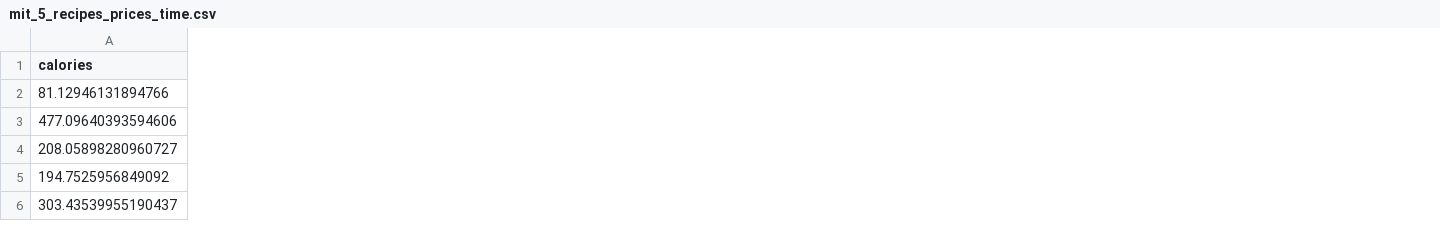
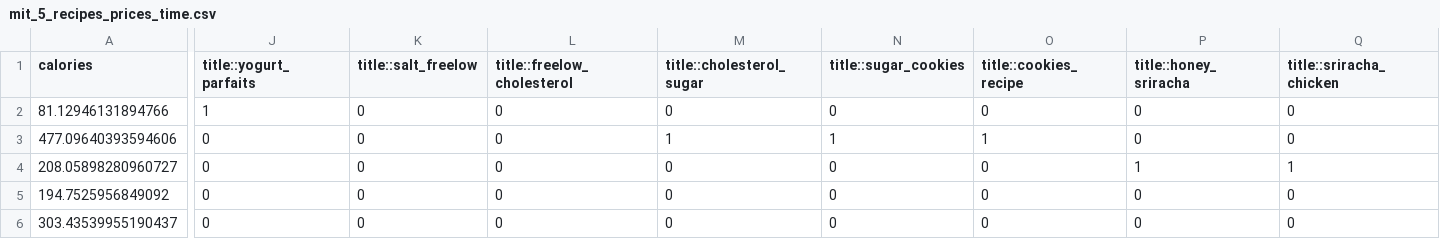
Before and after one commit to buzaidj/recrec, a CSV file: mit_5_recipes_prices_time.csv, drawn as a sheet; only a part is shown, gaps mark what is left out; the diff covers the shown part only; the diff names each change by its address in the sheet, - before the commit and + after, or states it on an @@ line.

Commit message:
Add files via upload

```diff
--- a/mit_5_recipes_prices_time.csv
+++ b/mit_5_recipes_prices_time.csv
+column J (title::yogurt_parfaits), rows 2-6: 1 | 0 | 0 | 0 | 0
+column K (title::salt_freelow), rows 2-6: all 0
+column L (title::freelow_cholesterol), rows 2-6: all 0
+column M (title::cholesterol_sugar), rows 2-6: 0 | 1 | 0 | 0 | 0
+column N (title::sugar_cookies), rows 2-6: 0 | 1 | 0 | 0 | 0
+column O (title::cookies_recipe), rows 2-6: 0 | 1 | 0 | 0 | 0
+column P (title::honey_sriracha), rows 2-6: 0 | 0 | 1 | 0 | 0
+column Q (title::sriracha_chicken), rows 2-6: 0 | 0 | 1 | 0 | 0
```
Also changed, not shown: 9 added columns elsewhere in this file.
